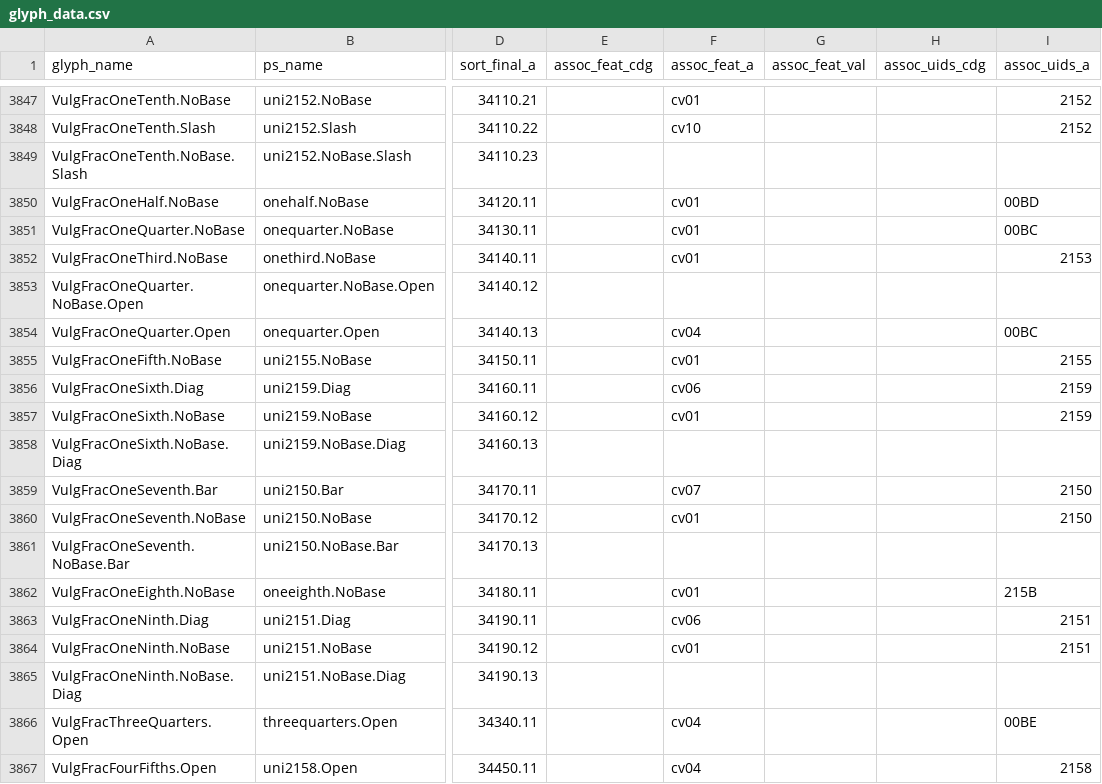
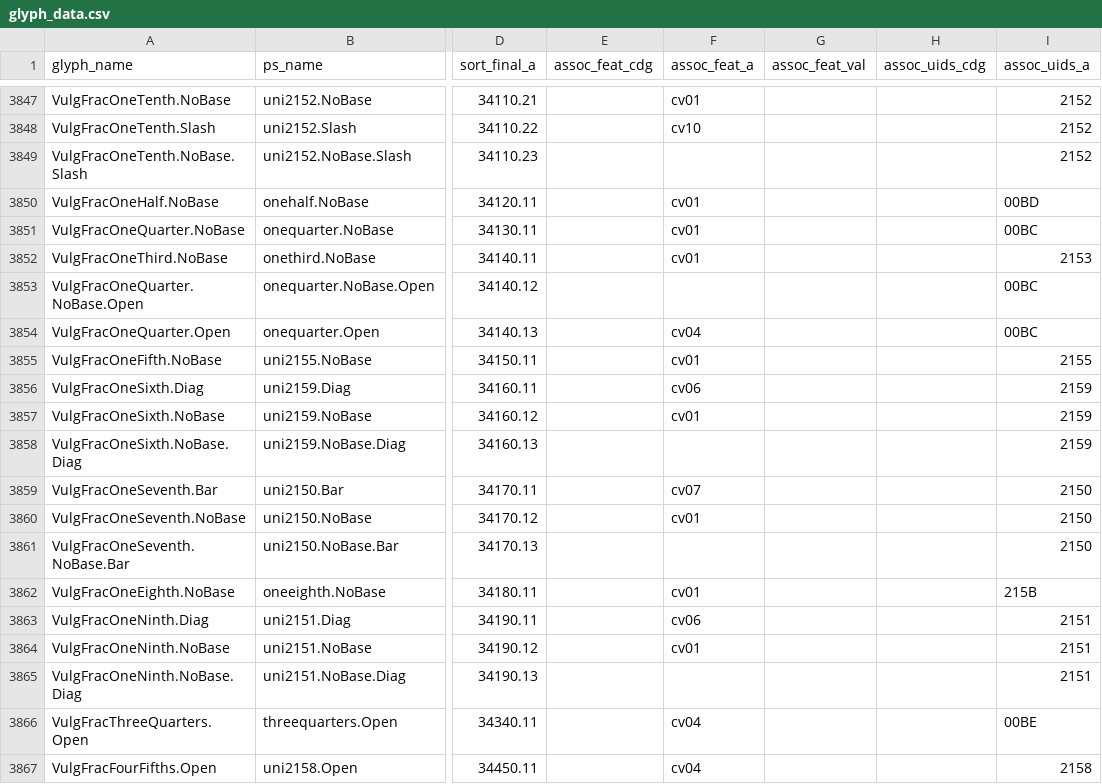
Before and after one commit to silnrsi/font-gentium, a CSV file: source/glyph_data.csv, drawn as a sheet; only a part is shown, gaps mark what is left out; the diff names each change by its address in the sheet, - before the commit and + after, or states it on an @@ line.

```diff
--- a/source/glyph_data.csv
+++ b/source/glyph_data.csv
-I3849 (assoc_uids_a): (empty)
+I3849 (assoc_uids_a): 2152
-I3853 (assoc_uids_a): (empty)
+I3853 (assoc_uids_a): 00BC
-I3858 (assoc_uids_a): (empty)
+I3858 (assoc_uids_a): 2159
-I3861 (assoc_uids_a): (empty)
+I3861 (assoc_uids_a): 2150
-I3865 (assoc_uids_a): (empty)
+I3865 (assoc_uids_a): 2151
```
Also changed, not shown: source/typetuner/feature_map.csv, 2 other files.
